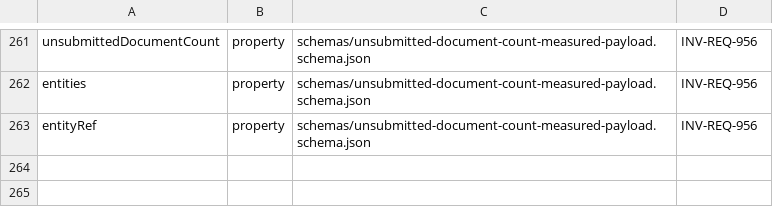
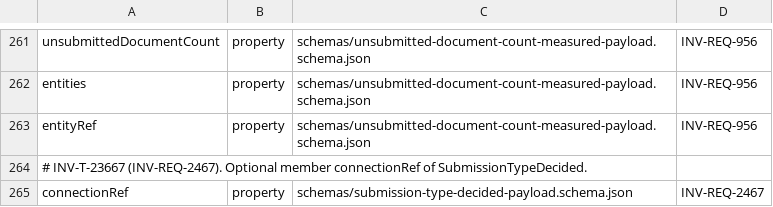
Before and after one commit to dynokore/DynoInvoice, a TSV file: platform-contracts/submission/required-identifiers.tsv, drawn as a sheet; only a part is shown, gaps mark what is left out; the diff names each change by its address in the sheet, - before the commit and + after, or states it on an @@ line.

```diff
--- a/platform-contracts/submission/required-identifiers.tsv
+++ b/platform-contracts/submission/required-identifiers.tsv
+row 264: # INV-T-23667 (INV-REQ-2467). Optional member connectionRef of SubmissionTypeDecided.
+row 265: connectionRef | property | schemas/submission-type-decided-payload.schema.json | INV-REQ-2467
```
Also changed, not shown: platform-contracts/submission/data-classification.tsv, 6 other files.
